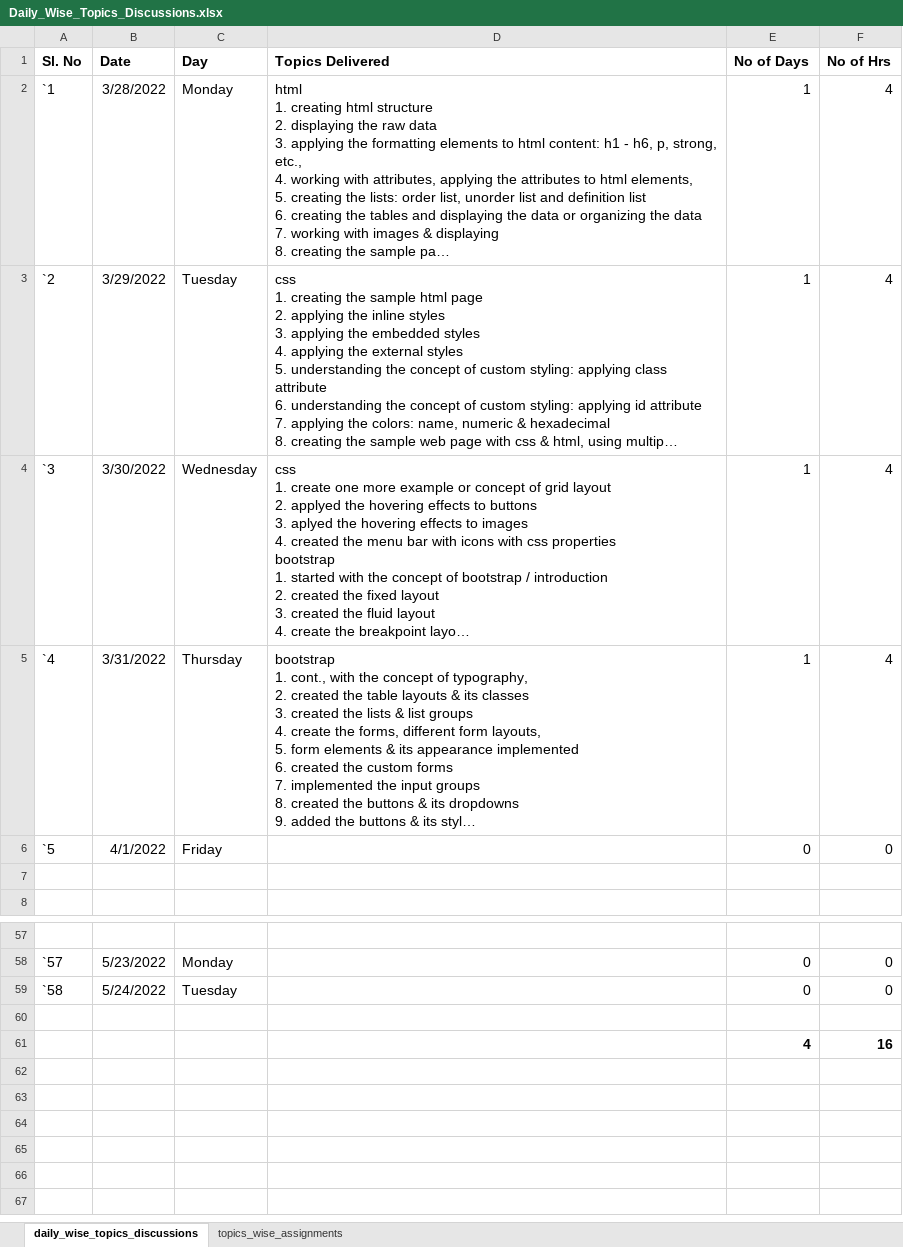
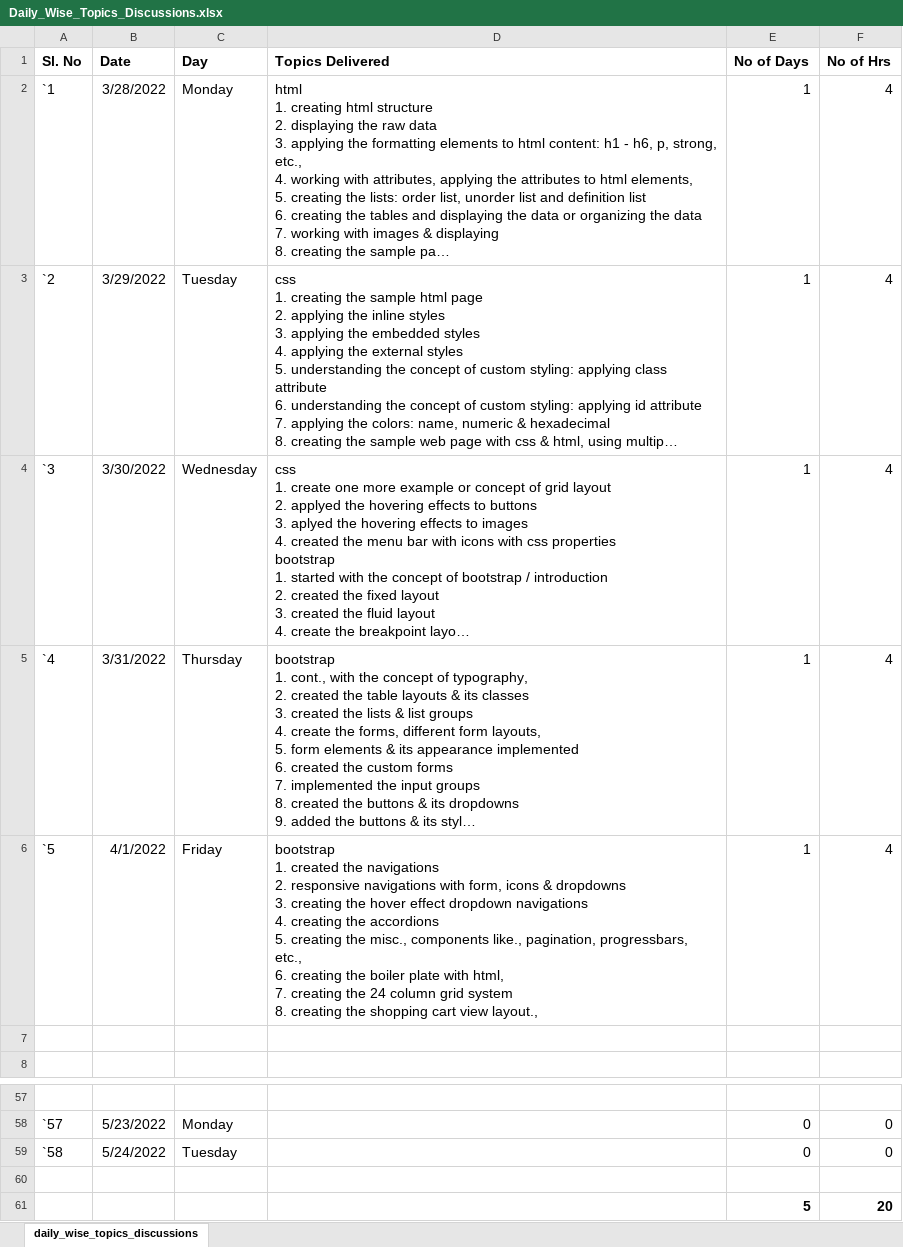
Before and after one commit to iamrk-in/ui_training_reactjs_vuejs_nodejs_aem, an Excel workbook: Daily_Wise_Topics_Discussions.xlsx, sheet daily_wise_topics_discussions, drawn as a sheet; only a part is shown, gaps mark what is left out; long unchanged cells end in …; values as stored, in another font and other column widths than the file's, no borders; removed rows and columns are numbered as before the commit, all else as after; ↵ is a line break in a cell; the diff names each change by its address in the sheet, - before the commit and + after, or states it on an @@ line.

```diff
--- a/Daily_Wise_Topics_Discussions.xlsx (sheet daily_wise_topics_discussions)
+++ b/Daily_Wise_Topics_Discussions.xlsx (sheet daily_wise_topics_discussions)
-sheet tab: topics_wise_assignments
-D6 (Topics Delivered): (empty)
+D6 (Topics Delivered): bootstrap ↵ 1. created the navigations ↵ 2. responsive navigations with form, icons & dropdowns ↵ 3. creating the hover effect dropdown navigations ↵ 4. creating the accordions ↵ 5. creating the misc., components like., pagination, progressbars, etc., ↵ 6. creating the boiler plate with html, ↵ 7. creating the 24 column grid system ↵ 8. creating the shopping cart view layout.,
-E6 (No of Days): 0
+E6 (No of Days): 1
-F6 (No of Hrs): 0
+F6 (No of Hrs): 4
-row 61:  |  |  |  | 4 | 16
+row 61:  |  |  |  | 5 | 20
```
Also changed, not shown: 10 other files.
